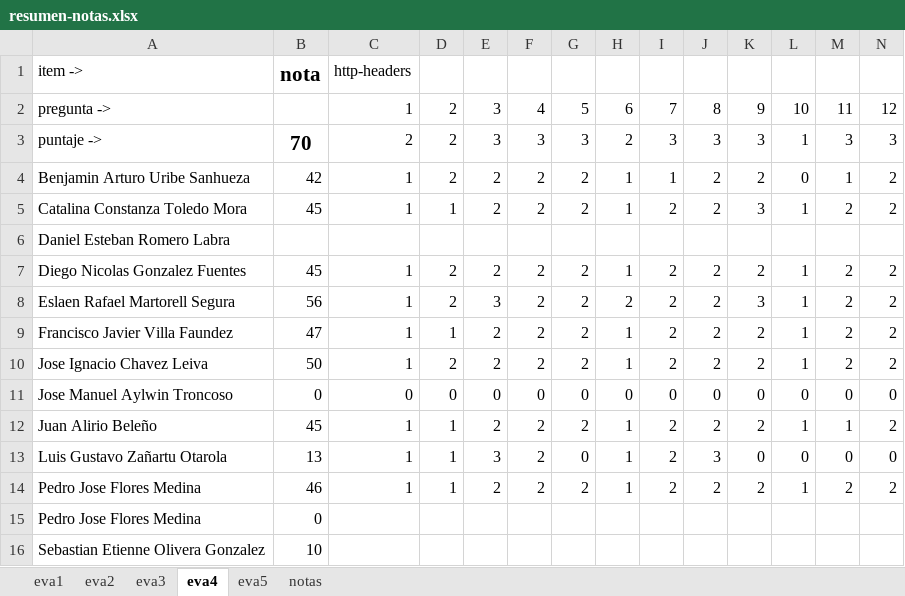
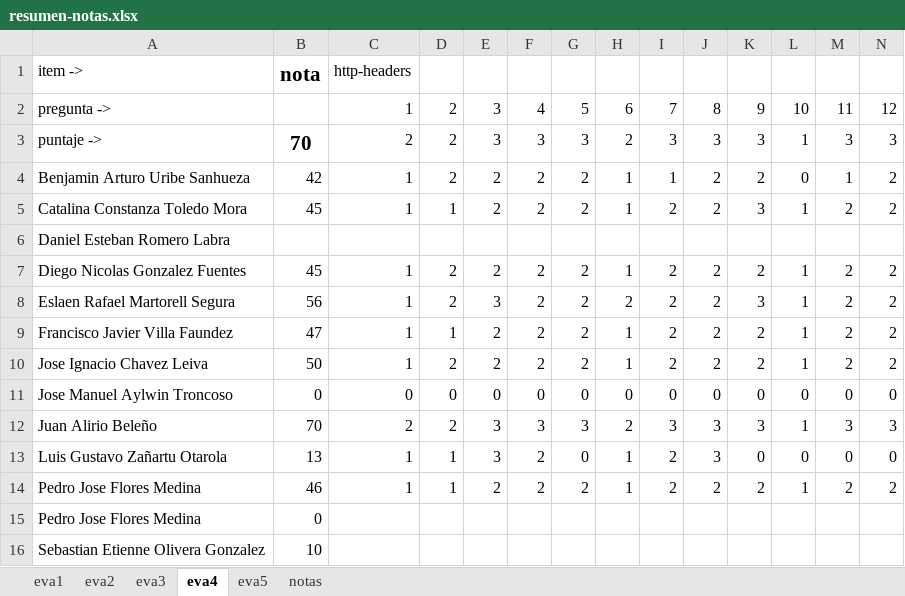
Before and after one commit to cdvelop/secure-programming, an Excel workbook: resumen-notas.xlsx, sheet eva4, drawn as a sheet; only a part is shown; values as stored, in another font and other column widths than the file's, no borders; charts and pictures not drawn; removed rows and columns are numbered as before the commit, all else as after; rows hold the shown columns only; the diff names each change by its address in the sheet, - before the commit and + after, or states it on an @@ line.

Commit message:
auto update package

```diff
--- a/resumen-notas.xlsx (sheet eva4)
+++ b/resumen-notas.xlsx (sheet eva4)
-row 12: Juan Alirio Beleño | 45 | 1 | 1 | 2 | 2 | 2 | 1 | 2 | 2 | 2 | 1 | 1 | 2
+row 12: Juan Alirio Beleño | 70 | 2 | 2 | 3 | 3 | 3 | 2 | 3 | 3 | 3 | 1 | 3 | 3
```
Also changed, not shown: sheet eva3, sheet notas.
